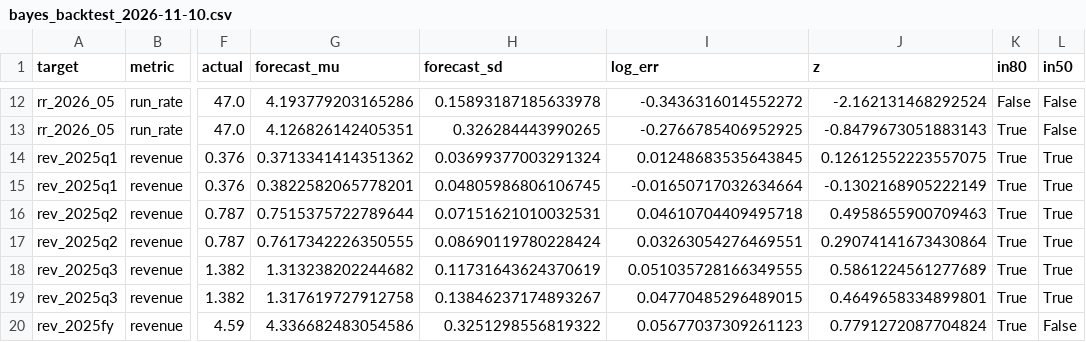
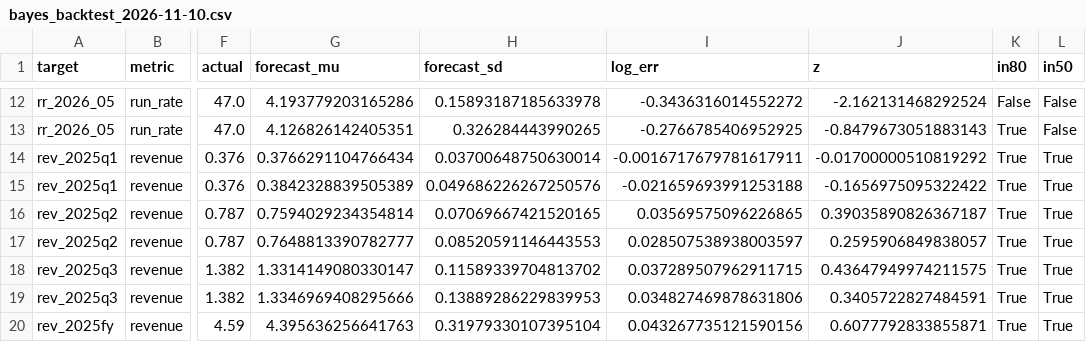
Before and after one commit to yb235/IterResearch, a CSV file: runrate_nowcast/reports/bayes_backtest_2026-11-10.csv, drawn as a sheet; only a part is shown, gaps mark what is left out; the diff covers the shown part only; the diff names each change by its address in the sheet, - before the commit and + after, or states it on an @@ line.

```diff
--- a/runrate_nowcast/reports/bayes_backtest_2026-11-10.csv
+++ b/runrate_nowcast/reports/bayes_backtest_2026-11-10.csv
-G14 (forecast_mu): 0.3713341414351362
+G14 (forecast_mu): 0.3766291104766434
-H14 (forecast_sd): 0.03699377003291324
+H14 (forecast_sd): 0.03700648750630014
-I14 (log_err): 0.01248683535643845
+I14 (log_err): -0.0016717679781617911
-J14 (z): 0.12612552223557075
+J14 (z): -0.01700000510819292
-G15 (forecast_mu): 0.3822582065778201
+G15 (forecast_mu): 0.3842328839505389
-H15 (forecast_sd): 0.04805986806106745
+H15 (forecast_sd): 0.049686226267250576
-I15 (log_err): -0.01650717032634664
+I15 (log_err): -0.021659693991253188
-J15 (z): -0.1302168905222149
+J15 (z): -0.1656975095322422
-G16 (forecast_mu): 0.7515375722789644
+G16 (forecast_mu): 0.7594029234354814
-H16 (forecast_sd): 0.07151621010032531
+H16 (forecast_sd): 0.07069667421520165
-I16 (log_err): 0.04610704409495718
+I16 (log_err): 0.03569575096226865
-J16 (z): 0.4958655900709463
+J16 (z): 0.39035890826367187
-G17 (forecast_mu): 0.7617342226350555
+G17 (forecast_mu): 0.7648813390782777
-H17 (forecast_sd): 0.08690119780228424
+H17 (forecast_sd): 0.08520591146443553
-I17 (log_err): 0.03263054276469551
+I17 (log_err): 0.028507538938003597
-J17 (z): 0.29074141673430864
+J17 (z): 0.2595906849838057
-G18 (forecast_mu): 1.313238202244682
+G18 (forecast_mu): 1.3314149080330147
-H18 (forecast_sd): 0.11731643624370619
+H18 (forecast_sd): 0.11589339704813702
-I18 (log_err): 0.051035728166349555
+I18 (log_err): 0.037289507962911715
-J18 (z): 0.5861224561277689
+J18 (z): 0.43647949974211575
-G19 (forecast_mu): 1.317619727912758
+G19 (forecast_mu): 1.3346969408295666
-H19 (forecast_sd): 0.13846237174893267
+H19 (forecast_sd): 0.13889286229839953
-I19 (log_err): 0.04770485296489015
+I19 (log_err): 0.034827469878631806
-J19 (z): 0.4649658334899801
+J19 (z): 0.3405722827484591
-G20 (forecast_mu): 4.336682483054586
+G20 (forecast_mu): 4.395636256641763
-H20 (forecast_sd): 0.3251298556819322
+H20 (forecast_sd): 0.31979330107395104
-I20 (log_err): 0.05677037309261123
+I20 (log_err): 0.043267735121590156
-J20 (z): 0.7791272087704824
+J20 (z): 0.6077792833855871
-L20 (in50): False
+L20 (in50): True
```
Also changed, not shown: 4 added rows and 30 edited cells elsewhere in this file, runrate_nowcast/data/observations.csv, runrate_nowcast/reports/backtest_errors_2026-11-10.csv, 4 other files.
